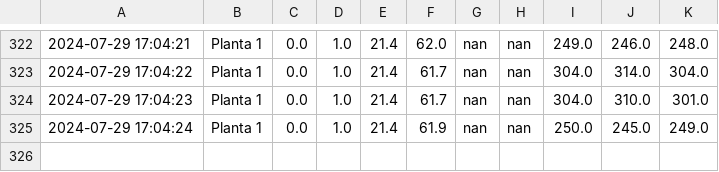
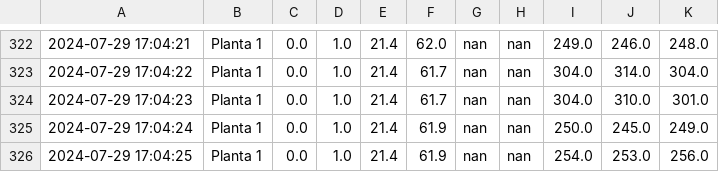
Before and after one commit to Protoski/server, a CSV file: ruta/al/archivo.csv, drawn as a sheet; only a part is shown, gaps mark what is left out; the diff names each change by its address in the sheet, - before the commit and + after, or states it on an @@ line.

Commit message:
Actualización de datos desde Arduino

```diff
--- a/ruta/al/archivo.csv
+++ b/ruta/al/archivo.csv
+row 326: 2024-07-29 17:04:25 | Planta 1 | 0.0 | 1.0 | 21.4 | 61.9 | nan | nan | 254.0 | 253.0 | 256.0
```
